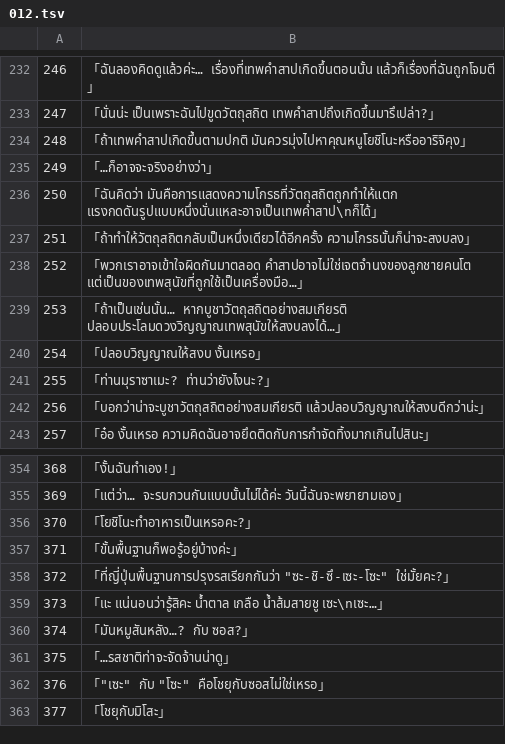
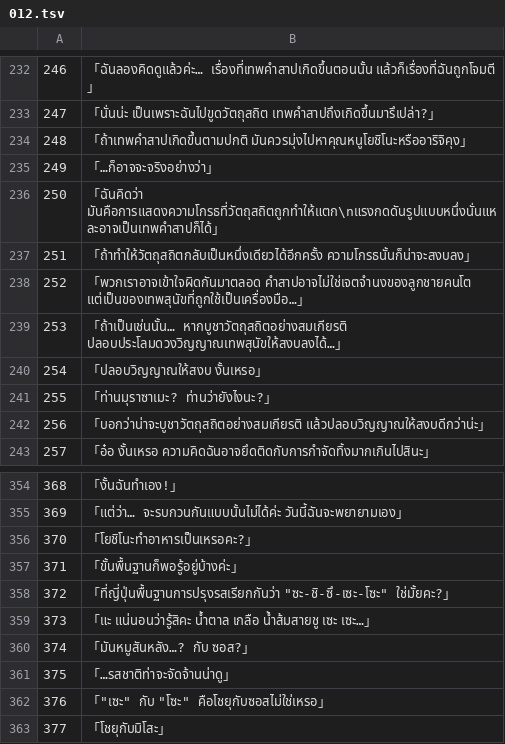
Before and after one commit to Jiranon-K/senrenbanka-thai, a TSV file: thai_work/th/012.tsv, drawn as a sheet; only a part is shown, gaps mark what is left out.

Commit message:
fix(review): stop copying Japanese line wrapping into Thai lines
The v1.4 revision added a literal line break to 62 Thai lines. Every one of
those changes is logged with rule F4, which demanded the same number of
breaks as the Japanese: the Reviser satisfied the count by breaking at the
Japanese position, often right before a particle. apply.py writes the text
it is given and adds nothing.

F4 now asks only for the breaks that separate quoted utterances and forbids
more breaks than the Japanese has. New rule F6 rejects a break that leaves
an empty line or strands fewer than six letters of an unfinished sentence.
The Reviser prompt says the same, and F6 is one of the Reviser's acceptance
rules, so a rewrite that strands a fragment is refused.

Text: 26 lines. Each was laid out against the game's text box (1154 px
text rectangle from the window layout, the 39 px Thai message font, two
characters reserved at the right edge). 24 fit on one line once the break
is removed, so the break is gone. 012:250 and 013:439 need two lines either
way and had run to three; their break moved to a phrase boundary. 203:357
passes F6 but its tail was a coarse particle the Japanese lacks, so the
cut-off word is kept on one line instead.

Verified: python -m tools.review lint reported F6 25 with the new rule and
the old text, and F6 0 after the change; python -m unittest discover -s
tools/review ran 120 tests OK. The layout is an emulation with the patch
font, not a reading of the running game.

```diff
--- a/thai_work/th/012.tsv
+++ b/thai_work/th/012.tsv
@@ -235,3 +235,3 @@
 249	「…ก็อาจจะจริงอย่างว่า」
-250	「ฉันคิดว่า มันคือการแสดงความโกรธที่วัตถุสถิตถูกทำให้แตก แรงกดดันรูปแบบหนึ่งนั่นแหละอาจเป็นเทพคำสาป\nก็ได้」
+250	「ฉันคิดว่า มันคือการแสดงความโกรธที่วัตถุสถิตถูกทำให้แตก\nแรงกดดันรูปแบบหนึ่งนั่นแหละอาจเป็นเทพคำสาปก็ได้」
 251	「ถ้าทำให้วัตถุสถิตกลับเป็นหนึ่งเดียวได้อีกครั้ง ความโกรธนั้นก็น่าจะสงบลง」
@@ -358,3 +358,3 @@
 372	「ที่ญี่ปุ่นพื้นฐานการปรุงรสเรียกกันว่า "ซะ-ชิ-ซึ-เซะ-โซะ" ใช่มั้ยคะ?」
-373	「แะ แน่นอนว่ารู้สิคะ น้ำตาล เกลือ น้ำส้มสายชู เซะ\nเซะ…」
+373	「แะ แน่นอนว่ารู้สิคะ น้ำตาล เกลือ น้ำส้มสายชู เซะ เซะ…」
 374	「มันหมูสันหลัง…? กับ ซอส?」
```
Also changed, not shown: thai_work/th/010.tsv, thai_work/th/011.tsv, 15 other files.
